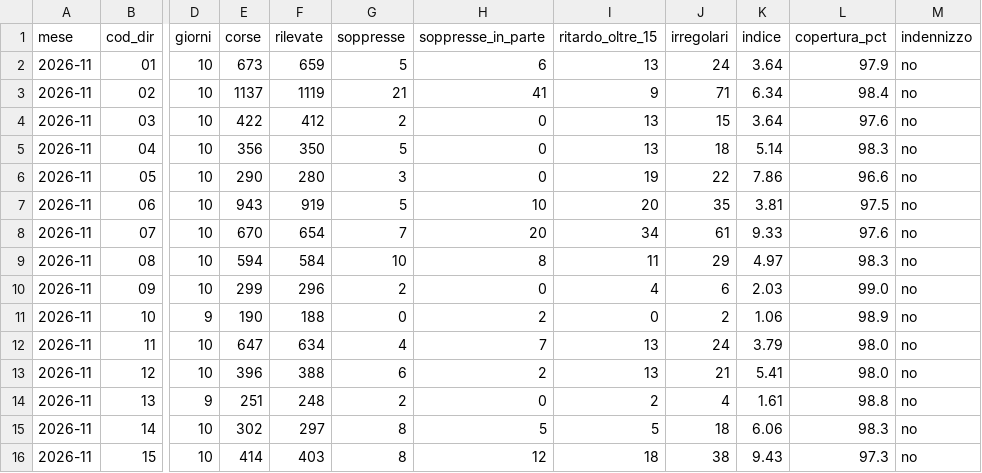
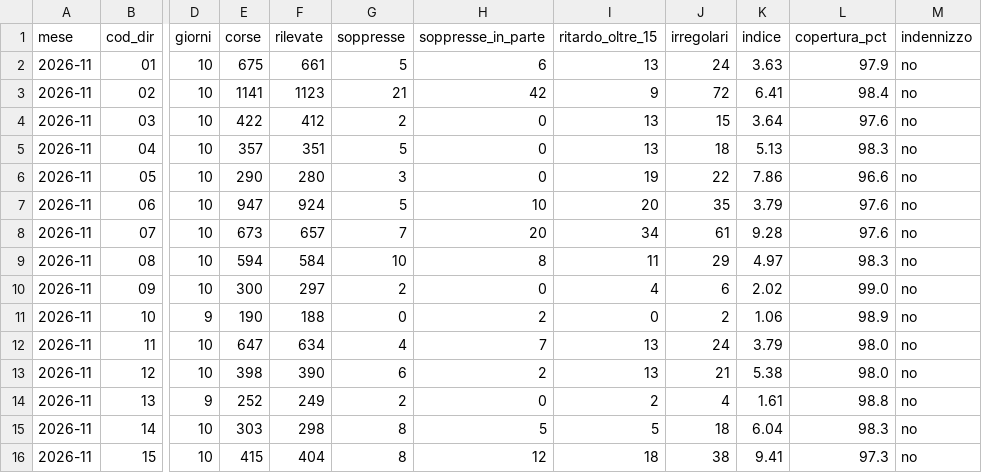
Before and after one commit to Easyinve/trenord-ritardi, a CSV file: archivio/mensile.csv, drawn as a sheet; only a part is shown, gaps mark what is left out; the diff covers the shown part only; the diff names each change by its address in the sheet, - before the commit and + after, or states it on an @@ line.

```diff
--- a/archivio/mensile.csv
+++ b/archivio/mensile.csv
-E2 (corse): 673
+E2 (corse): 675
-F2 (rilevate): 659
+F2 (rilevate): 661
-K2 (indice): 3.64
+K2 (indice): 3.63
-E3 (corse): 1137
+E3 (corse): 1141
-F3 (rilevate): 1119
+F3 (rilevate): 1123
-H3 (soppresse_in_parte): 41
+H3 (soppresse_in_parte): 42
-J3 (irregolari): 71
+J3 (irregolari): 72
-K3 (indice): 6.34
+K3 (indice): 6.41
-E5 (corse): 356
+E5 (corse): 357
-F5 (rilevate): 350
+F5 (rilevate): 351
-K5 (indice): 5.14
+K5 (indice): 5.13
-E7 (corse): 943
+E7 (corse): 947
-F7 (rilevate): 919
+F7 (rilevate): 924
-K7 (indice): 3.81
+K7 (indice): 3.79
-L7 (copertura_pct): 97.5
+L7 (copertura_pct): 97.6
-E8 (corse): 670
+E8 (corse): 673
-F8 (rilevate): 654
+F8 (rilevate): 657
-K8 (indice): 9.33
+K8 (indice): 9.28
-E10 (corse): 299
+E10 (corse): 300
-F10 (rilevate): 296
+F10 (rilevate): 297
-K10 (indice): 2.03
+K10 (indice): 2.02
-E13 (corse): 396
+E13 (corse): 398
-F13 (rilevate): 388
+F13 (rilevate): 390
-K13 (indice): 5.41
+K13 (indice): 5.38
-E14 (corse): 251
+E14 (corse): 252
-F14 (rilevate): 248
+F14 (rilevate): 249
-E15 (corse): 302
+E15 (corse): 303
-F15 (rilevate): 297
+F15 (rilevate): 298
-K15 (indice): 6.06
+K15 (indice): 6.04
-E16 (corse): 414
+E16 (corse): 415
-F16 (rilevate): 403
+F16 (rilevate): 404
-K16 (indice): 9.43
+K16 (indice): 9.41
```
Also changed, not shown: 67 edited cells elsewhere in this file, archivio/riepilogo.csv, 1 other file.
